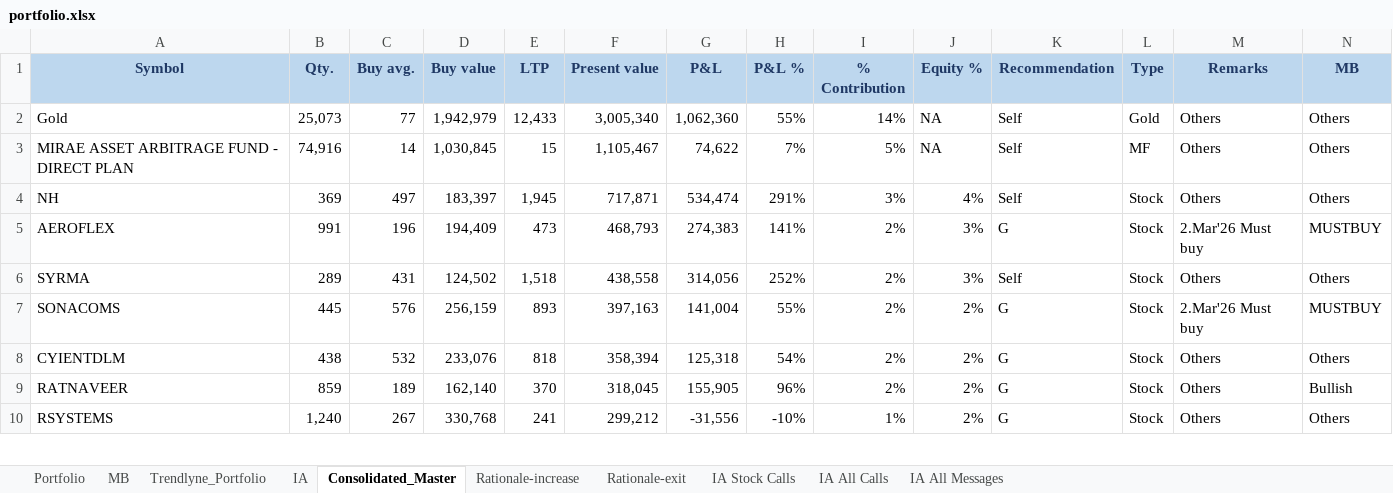
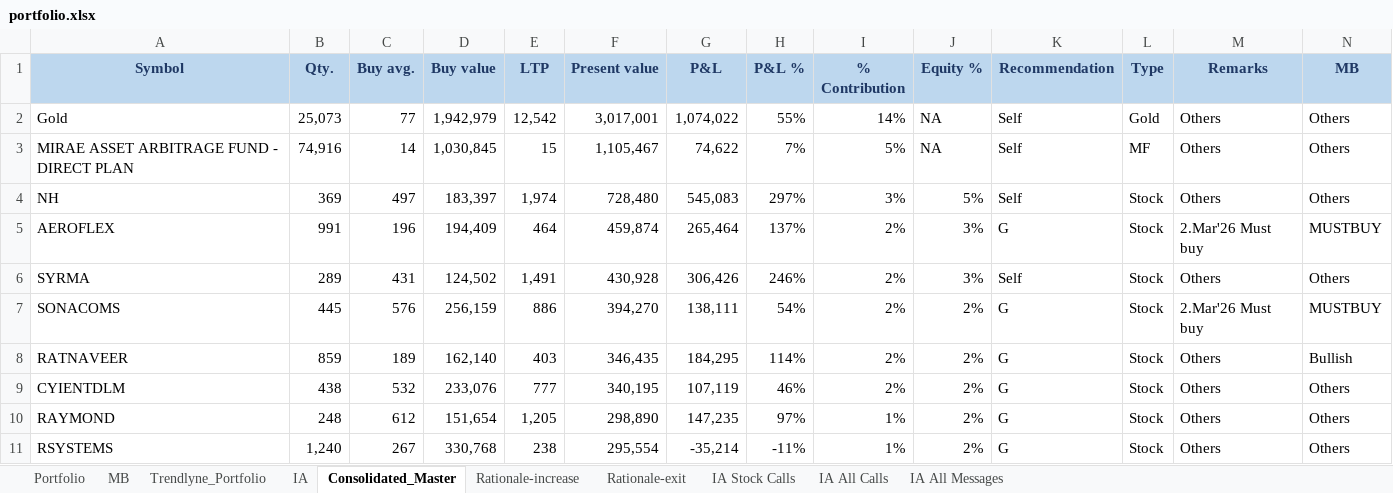
Before and after one commit to kvector0001/STT-Dashboard, an Excel workbook: data/portfolio.xlsx, sheet Consolidated_Master, drawn as a sheet; only a part is shown; values as stored, in another font and other column widths than the file's, no borders; charts and pictures and conditional formats not drawn; removed rows and columns are numbered as before the commit, all else as after; the diff covers the shown part only; the diff names each change by its address in the sheet, - before the commit and + after, or states it on an @@ line.

```diff
--- a/data/portfolio.xlsx (sheet Consolidated_Master)
+++ b/data/portfolio.xlsx (sheet Consolidated_Master)
-E2 (LTP): 12,433
+E2 (LTP): 12,542
-F2 (Present value): 3,005,340
+F2 (Present value): 3,017,001
-G2 (P&L): 1,062,360
+G2 (P&L): 1,074,022
-E4 (LTP): 1,945
+E4 (LTP): 1,974
-F4 (Present value): 717,871
+F4 (Present value): 728,480
-G4 (P&L): 534,474
+G4 (P&L): 545,083
-H4 (P&L %): 291%
+H4 (P&L %): 297%
-J4 (Equity %): 4%
+J4 (Equity %): 5%
-E5 (LTP): 473
+E5 (LTP): 464
-F5 (Present value): 468,793
+F5 (Present value): 459,874
-G5 (P&L): 274,383
+G5 (P&L): 265,464
-H5 (P&L %): 141%
+H5 (P&L %): 137%
-E6 (LTP): 1,518
+E6 (LTP): 1,491
-F6 (Present value): 438,558
+F6 (Present value): 430,928
-G6 (P&L): 314,056
+G6 (P&L): 306,426
-H6 (P&L %): 252%
+H6 (P&L %): 246%
-E7 (LTP): 893
+E7 (LTP): 886
-F7 (Present value): 397,163
+F7 (Present value): 394,270
-G7 (P&L): 141,004
+G7 (P&L): 138,111
-H7 (P&L %): 55%
+H7 (P&L %): 54%
-row 8: CYIENTDLM | 438 | 532 | 233,076 | 818 | 358,394 | 125,318 | 54% | 2% | 2% | G | Stock | Others | Others
-E8 (LTP): 370
+E8 (LTP): 403
-F8 (Present value): 318,045
+F8 (Present value): 346,435
-G8 (P&L): 155,905
+G8 (P&L): 184,295
-H8 (P&L %): 96%
+H8 (P&L %): 114%
+row 9: CYIENTDLM | 438 | 532 | 233,076 | 777 | 340,195 | 107,119 | 46% | 2% | 2% | G | Stock | Others | Others
+row 10: RAYMOND | 248 | 612 | 151,654 | 1,205 | 298,890 | 147,235 | 97% | 1% | 2% | G | Stock | Others | Others
-E11 (LTP): 241
+E11 (LTP): 238
-F11 (Present value): 299,212
+F11 (Present value): 295,554
-G11 (P&L): -31,556
+G11 (P&L): -35,214
-H11 (P&L %): -10%
+H11 (P&L %): -11%
```
Also changed, not shown: 44 added rows, 45 removed rows and 415 edited cells elsewhere in this sheet, sheet Portfolio, sheet IA, sheet Trendlyne_Portfolio, 1 other file.
